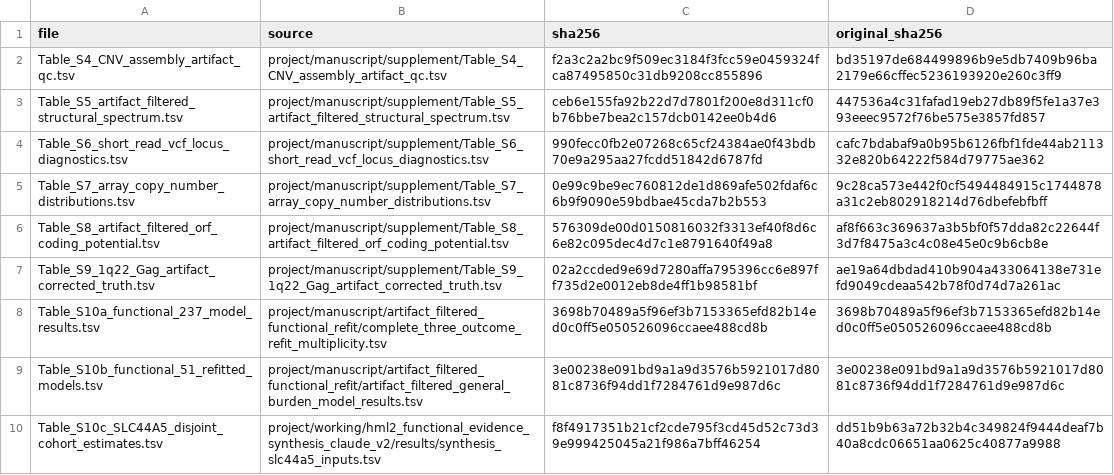
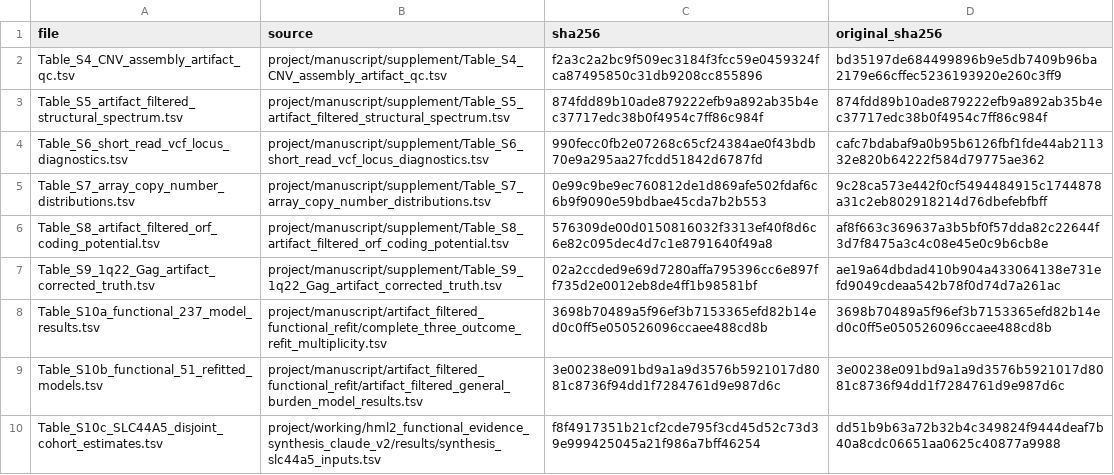
Before and after one commit to dmworstell/hml2-pangenome, a TSV file: Supplementary_Data/source_manifest.tsv, drawn as a sheet; only a part is shown.

```diff
--- a/Supplementary_Data/source_manifest.tsv
+++ b/Supplementary_Data/source_manifest.tsv
@@ -2,3 +2,3 @@ file	source	sha256	original_sha256
 Table_S4_CNV_assembly_artifact_qc.tsv	project/manuscript/supplement/Table_S4_CNV_assembly_artifact_qc.tsv	f2a3c2a2bc9f509ec3184f3fcc59e0459324fca87495850c31db9208cc855896	bd35197de684499896b9e5db7409b96ba2179e66cffec5236193920e260c3ff9
-Table_S5_artifact_filtered_structural_spectrum.tsv	project/manuscript/supplement/Table_S5_artifact_filtered_structural_spectrum.tsv	ceb6e155fa92b22d7d7801f200e8d311cf0b76bbe7bea2c157dcb0142ee0b4d6	447536a4c31fafad19eb27db89f5fe1a37e393eeec9572f76be575e3857fd857
+Table_S5_artifact_filtered_structural_spectrum.tsv	project/manuscript/supplement/Table_S5_artifact_filtered_structural_spectrum.tsv	874fdd89b10ade879222efb9a892ab35b4ec37717edc38b0f4954c7ff86c984f	874fdd89b10ade879222efb9a892ab35b4ec37717edc38b0f4954c7ff86c984f
 Table_S6_short_read_vcf_locus_diagnostics.tsv	project/manuscript/supplement/Table_S6_short_read_vcf_locus_diagnostics.tsv	990fecc0fb2e07268c65cf24384ae0f43bdb70e9a295aa27fcdd51842d6787fd	cafc7bdabaf9a0b95b6126fbf1fde44ab211332e820b64222f584d79775ae362
```
Also changed, not shown: data/additional_manifest.tsv, source_inventory.tsv, 15 other files.
